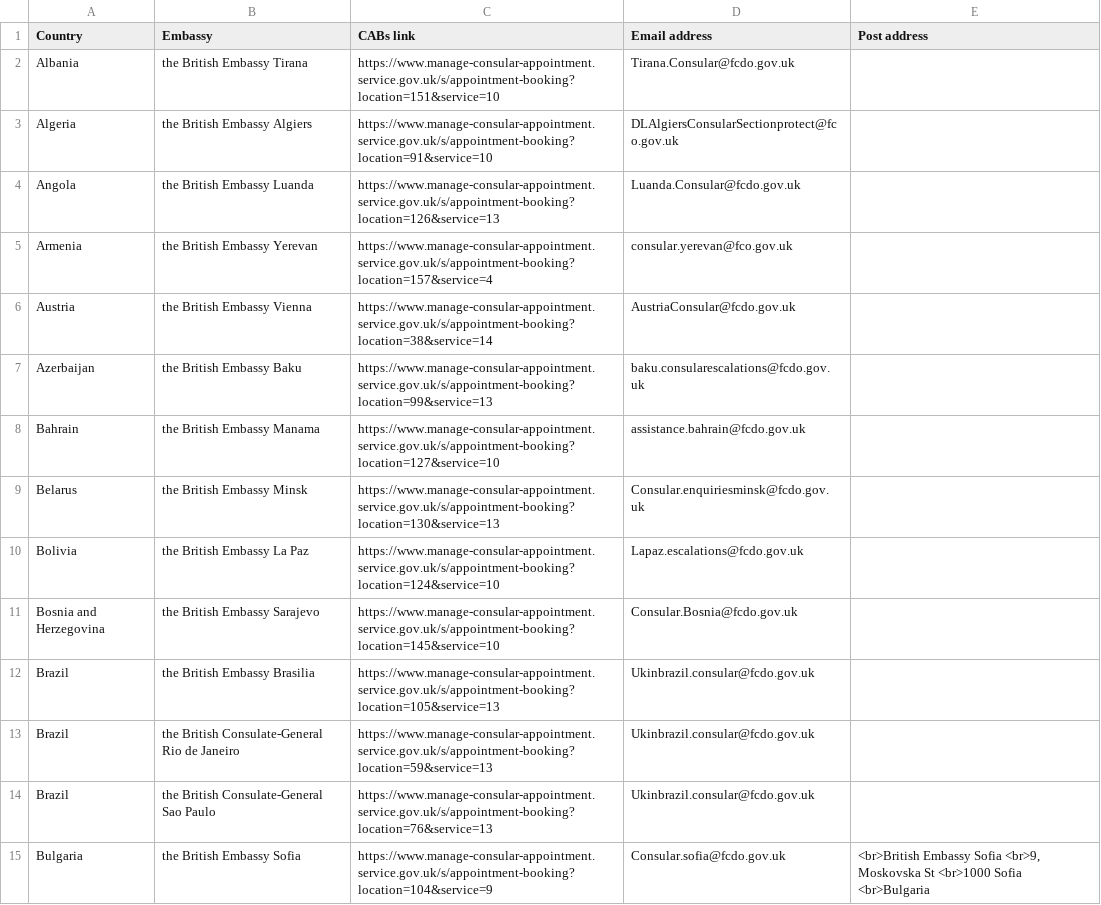
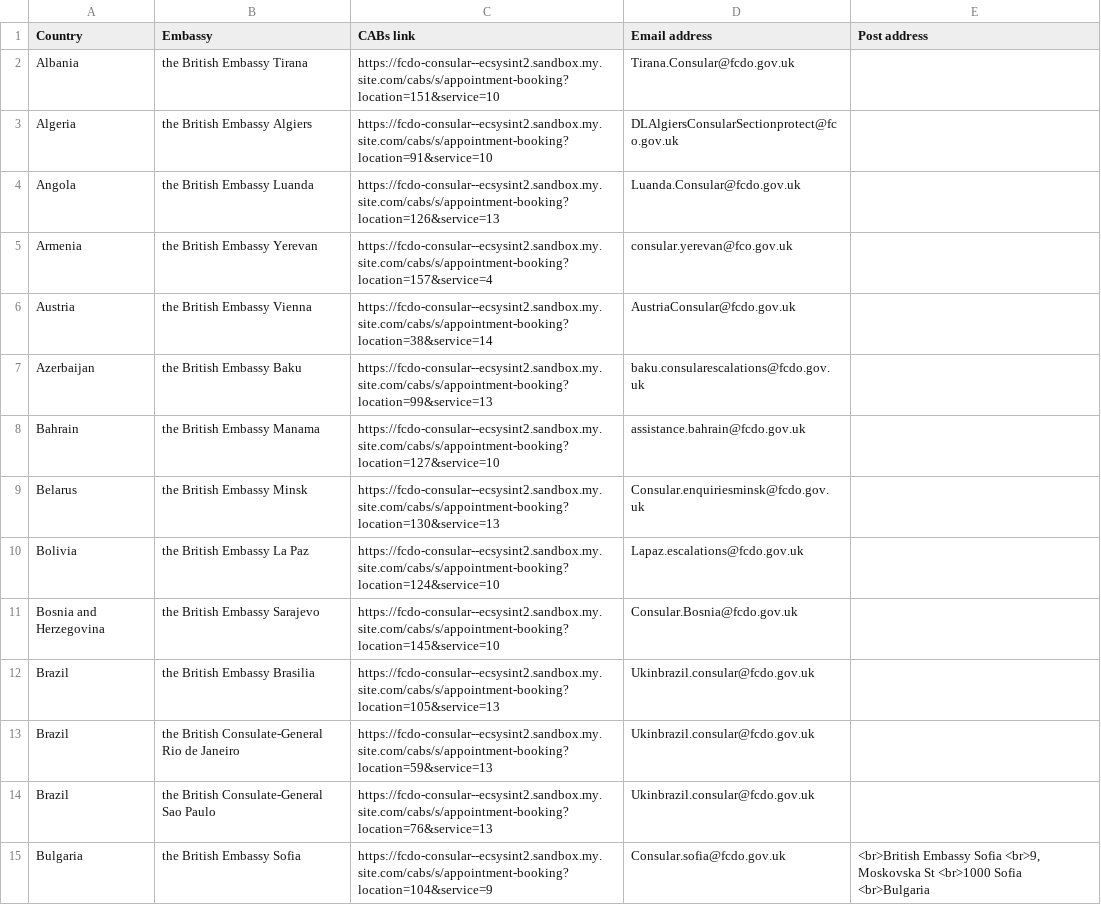
Before and after one commit to UKForeignOffice/notarial-api, a TSV file: dynamic-content/tsv/booking-links.tsv, drawn as a sheet; only a part is shown; the diff covers the shown part only.

Commit message:
Replace booking links for CABs change regression test

```diff
--- a/dynamic-content/tsv/booking-links.tsv
+++ b/dynamic-content/tsv/booking-links.tsv
@@ -1,15 +1,15 @@
 Country	Embassy	CABs link	Email address	Post address
-Albania	the British Embassy Tirana	https://www.manage-consular-appointment.service.gov.uk/s/appointment-booking?location=151&service=10	Tirana.Consular@fcdo.gov.uk	
-Algeria	the British Embassy Algiers	https://www.manage-consular-appointment.service.gov.uk/s/appointment-booking?location=91&service=10	DLAlgiersConsularSectionprotect@fco.gov.uk	
-Angola	the British Embassy Luanda	https://www.manage-consular-appointment.service.gov.uk/s/appointment-booking?location=126&service=13	Luanda.Consular@fcdo.gov.uk	
-Armenia	the British Embassy Yerevan	https://www.manage-consular-appointment.service.gov.uk/s/appointment-booking?location=157&service=4	consular.yerevan@fco.gov.uk	
-Austria	the British Embassy Vienna	https://www.manage-consular-appointment.service.gov.uk/s/appointment-booking?location=38&service=14	AustriaConsular@fcdo.gov.uk	
-Azerbaijan	the British Embassy Baku	https://www.manage-consular-appointment.service.gov.uk/s/appointment-booking?location=99&service=13	baku.consularescalations@fcdo.gov.uk	
-Bahrain	the British Embassy Manama	https://www.manage-consular-appointment.service.gov.uk/s/appointment-booking?location=127&service=10	assistance.bahrain@fcdo.gov.uk	
-Belarus	the British Embassy Minsk	https://www.manage-consular-appointment.service.gov.uk/s/appointment-booking?location=130&service=13	Consular.enquiriesminsk@fcdo.gov.uk	
-Bolivia	the British Embassy La Paz	https://www.manage-consular-appointment.service.gov.uk/s/appointment-booking?location=124&service=10	Lapaz.escalations@fcdo.gov.uk 	
-Bosnia and Herzegovina	the British Embassy Sarajevo	https://www.manage-consular-appointment.service.gov.uk/s/appointment-booking?location=145&service=10	Consular.Bosnia@fcdo.gov.uk	
-Brazil	the British Embassy Brasilia	https://www.manage-consular-appointment.service.gov.uk/s/appointment-booking?location=105&service=13	Ukinbrazil.consular@fcdo.gov.uk	
-Brazil	the British Consulate-General Rio de Janeiro	https://www.manage-consular-appointment.service.gov.uk/s/appointment-booking?location=59&service=13	Ukinbrazil.consular@fcdo.gov.uk	
-Brazil	the British Consulate-General Sao Paulo	https://www.manage-consular-appointment.service.gov.uk/s/appointment-booking?location=76&service=13	Ukinbrazil.consular@fcdo.gov.uk	
-Bulgaria	the British Embassy Sofia	https://www.manage-consular-appointment.service.gov.uk/s/appointment-booking?location=104&service=9	Consular.sofia@fcdo.gov.uk	<br>British Embassy Sofia <br>9, Moskovska St <br>1000 Sofia <br>Bulgaria
+Albania	the British Embassy Tirana	https://fcdo-consular--ecsysint2.sandbox.my.site.com/cabs/s/appointment-booking?location=151&service=10	Tirana.Consular@fcdo.gov.uk	
+Algeria	the British Embassy Algiers	https://fcdo-consular--ecsysint2.sandbox.my.site.com/cabs/s/appointment-booking?location=91&service=10	DLAlgiersConsularSectionprotect@fco.gov.uk	
+Angola	the British Embassy Luanda	https://fcdo-consular--ecsysint2.sandbox.my.site.com/cabs/s/appointment-booking?location=126&service=13	Luanda.Consular@fcdo.gov.uk	
+Armenia	the British Embassy Yerevan	https://fcdo-consular--ecsysint2.sandbox.my.site.com/cabs/s/appointment-booking?location=157&service=4	consular.yerevan@fco.gov.uk	
+Austria	the British Embassy Vienna	https://fcdo-consular--ecsysint2.sandbox.my.site.com/cabs/s/appointment-booking?location=38&service=14	AustriaConsular@fcdo.gov.uk	
+Azerbaijan	the British Embassy Baku	https://fcdo-consular--ecsysint2.sandbox.my.site.com/cabs/s/appointment-booking?location=99&service=13	baku.consularescalations@fcdo.gov.uk	
+Bahrain	the British Embassy Manama	https://fcdo-consular--ecsysint2.sandbox.my.site.com/cabs/s/appointment-booking?location=127&service=10	assistance.bahrain@fcdo.gov.uk	
+Belarus	the British Embassy Minsk	https://fcdo-consular--ecsysint2.sandbox.my.site.com/cabs/s/appointment-booking?location=130&service=13	Consular.enquiriesminsk@fcdo.gov.uk	
+Bolivia	the British Embassy La Paz	https://fcdo-consular--ecsysint2.sandbox.my.site.com/cabs/s/appointment-booking?location=124&service=10	Lapaz.escalations@fcdo.gov.uk 	
+Bosnia and Herzegovina	the British Embassy Sarajevo	https://fcdo-consular--ecsysint2.sandbox.my.site.com/cabs/s/appointment-booking?location=145&service=10	Consular.Bosnia@fcdo.gov.uk	
+Brazil	the British Embassy Brasilia	https://fcdo-consular--ecsysint2.sandbox.my.site.com/cabs/s/appointment-booking?location=105&service=13	Ukinbrazil.consular@fcdo.gov.uk	
+Brazil	the British Consulate-General Rio de Janeiro	https://fcdo-consular--ecsysint2.sandbox.my.site.com/cabs/s/appointment-booking?location=59&service=13	Ukinbrazil.consular@fcdo.gov.uk	
+Brazil	the British Consulate-General Sao Paulo	https://fcdo-consular--ecsysint2.sandbox.my.site.com/cabs/s/appointment-booking?location=76&service=13	Ukinbrazil.consular@fcdo.gov.uk	
+Bulgaria	the British Embassy Sofia	https://fcdo-consular--ecsysint2.sandbox.my.site.com/cabs/s/appointment-booking?location=104&service=9	Consular.sofia@fcdo.gov.uk	<br>British Embassy Sofia <br>9, Moskovska St <br>1000 Sofia <br>Bulgaria
```
Also changed, not shown: 72 edited cells elsewhere in this file, 1 other file.
